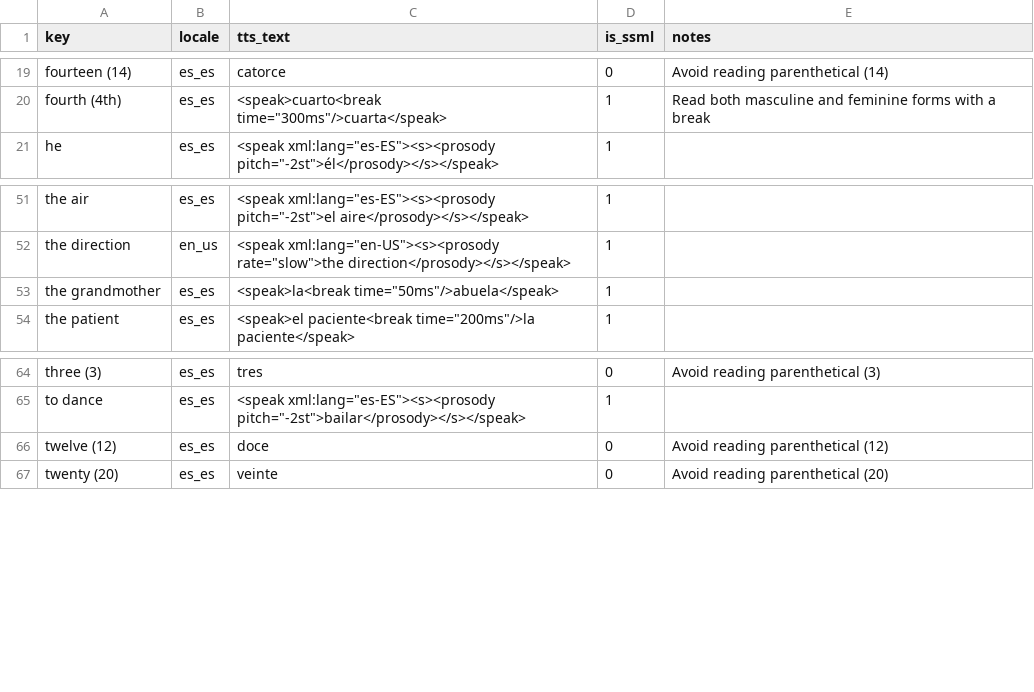
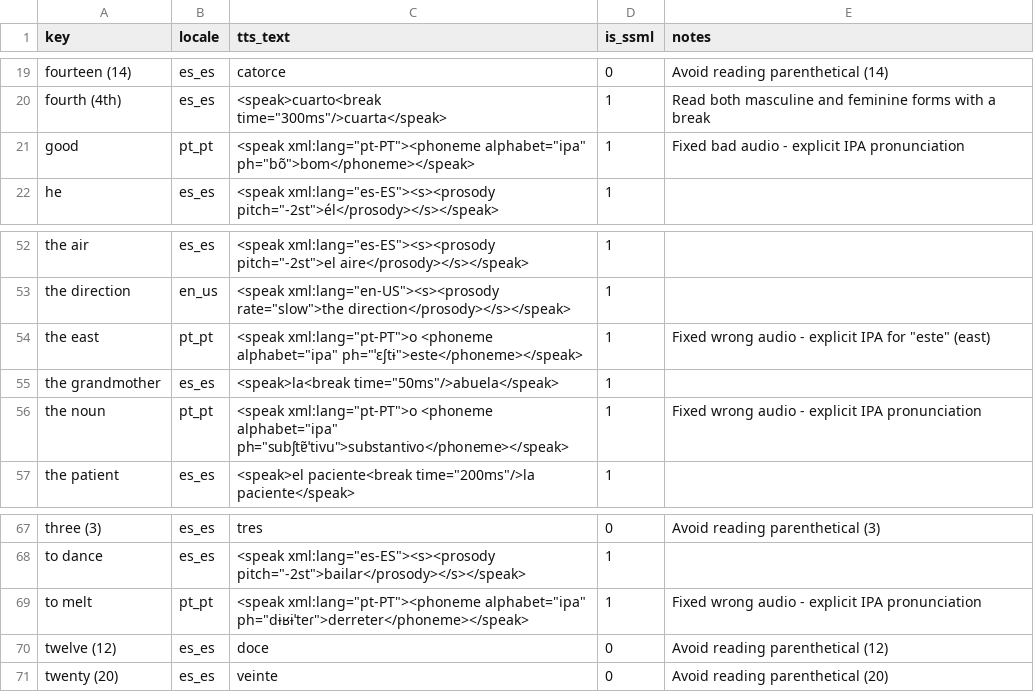
Before and after one commit to ankilangs/ankilangs, a CSV file: src/data/tts_overrides.csv, drawn as a sheet; only a part is shown, gaps mark what is left out; the diff names each change by its address in the sheet, - before the commit and + after, or states it on an @@ line.

Commit message:
fix: improve more pt_PT audios

```diff
--- a/src/data/tts_overrides.csv
+++ b/src/data/tts_overrides.csv
+row 21: good | pt_pt | <speak xml:lang="pt-PT"><phoneme alphabet="ipa" ph="bõ">bom</phoneme></speak> | 1 | Fixed bad audio - explicit IPA pronunciation
+row 54: the east | pt_pt | <speak xml:lang="pt-PT">o <phoneme alphabet="ipa" ph="ˈɛʃtɨ">este</phoneme></speak> | 1 | Fixed wrong audio - explicit IPA for "este" (east)
+row 56: the noun | pt_pt | <speak xml:lang="pt-PT">o <phoneme alphabet="ipa" ph="subʃtɐ̃ˈtivu">substantivo</phoneme></speak> | 1 | Fixed wrong audio - explicit IPA pronunciation
+row 69: to melt | pt_pt | <speak xml:lang="pt-PT"><phoneme alphabet="ipa" ph="dɨʁɨˈteɾ">derreter</phoneme></speak> | 1 | Fixed wrong audio - explicit IPA pronunciation
```
Also changed, not shown: src/data/625_words-base-pt_pt.csv, src/data/generated/625_words-from-en_us-to-pt_pt.csv, 13 other files.
